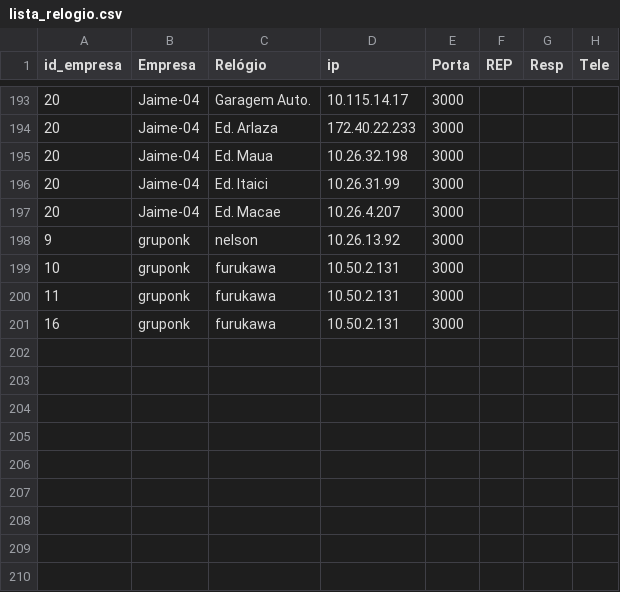
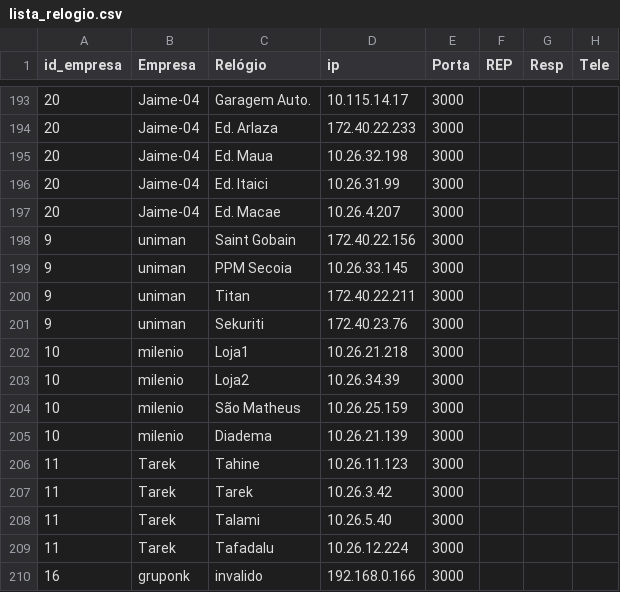
Before and after one commit to joannisbs/RP-PingMonitorV2, a CSV file: lista_relogio.csv, drawn as a sheet; only a part is shown, gaps mark what is left out.

Commit message:
v2.0.7
Adcionado Empresas no resumo

```diff
--- a/lista_relogio.csv
+++ b/lista_relogio.csv
@@ -197,5 +197,14 @@
 20,Jaime-04,Ed. Macae,10.26.4.207,3000,,,
-9,gruponk,nelson,10.26.13.92,3000,,,
-10,gruponk,furukawa,10.50.2.131,3000,,,
-11,gruponk,furukawa,10.50.2.131,3000,,,
-16,gruponk,furukawa,10.50.2.131,3000,,,
+9,uniman,Saint Gobain,172.40.22.156,3000,,,
+9,uniman,PPM Secoia,10.26.33.145,3000,,,
+9,uniman,Titan,172.40.22.211,3000,,,
+9,uniman,Sekuriti,172.40.23.76,3000,,,
+10,milenio,Loja1,10.26.21.218,3000,,,
+10,milenio,Loja2,10.26.34.39,3000,,,
+10,milenio,São Matheus,10.26.25.159,3000,,,
+10,milenio,Diadema,10.26.21.139,3000,,,
+11,Tarek,Tahine,10.26.11.123,3000,,,
+11,Tarek,Tarek,10.26.3.42,3000,,,
+11,Tarek,Talami,10.26.5.40,3000,,,
+11,Tarek,Tafadalu,10.26.12.224,3000,,,
+16,gruponk,invalido,192.168.0.166,3000,,,
```
Also changed, not shown: 1 other file.
